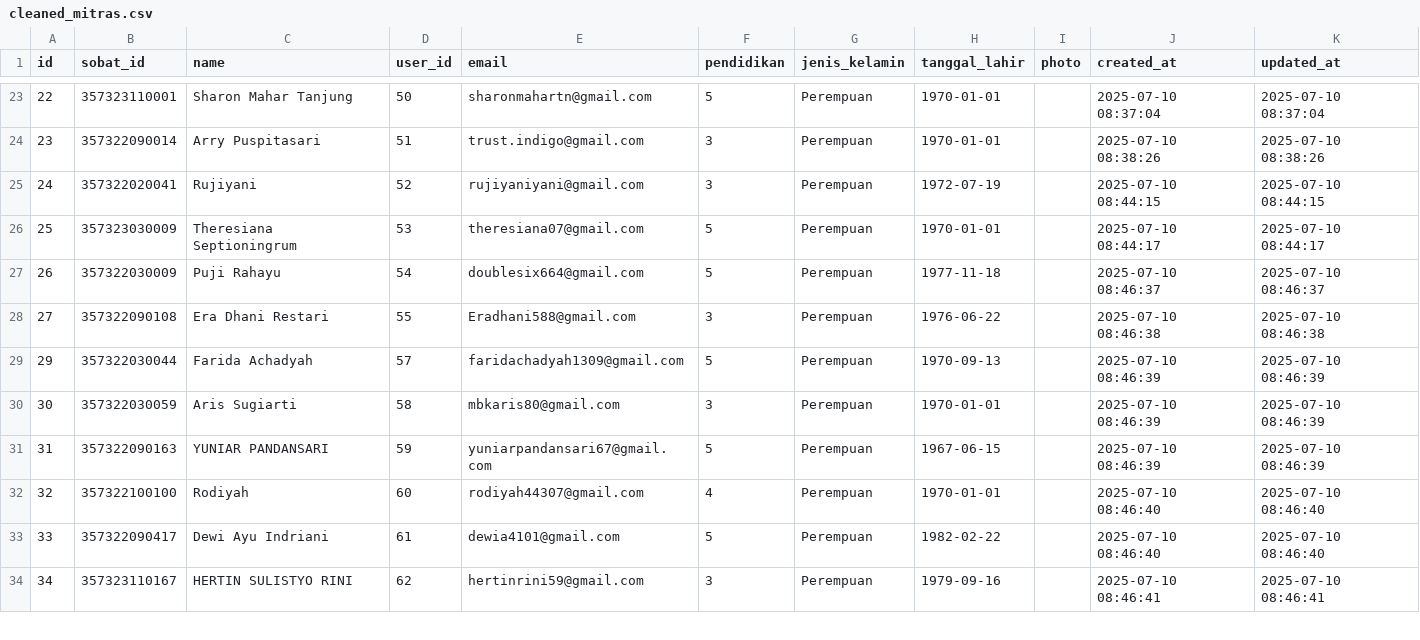
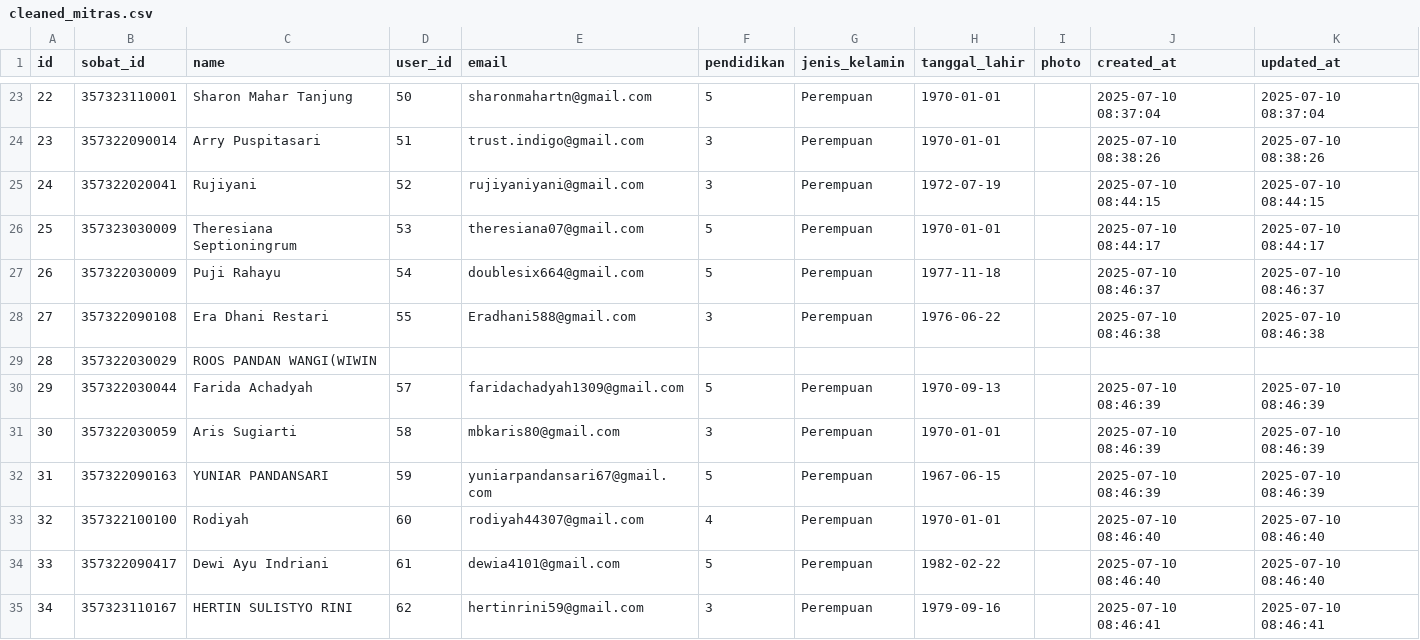
Before and after one commit to QwAct225/simitra-kaido-api, a CSV file: data/processed/cleaned_mitras.csv, drawn as a sheet; only a part is shown, gaps mark what is left out; the diff names each change by its address in the sheet, - before the commit and + after, or states it on an @@ line.

```diff
--- a/data/processed/cleaned_mitras.csv
+++ b/data/processed/cleaned_mitras.csv
+row 29: 28 | 357322030029 | ROOS PANDAN WANGI(WIWIN
```
Also changed, not shown: 18 other files.
